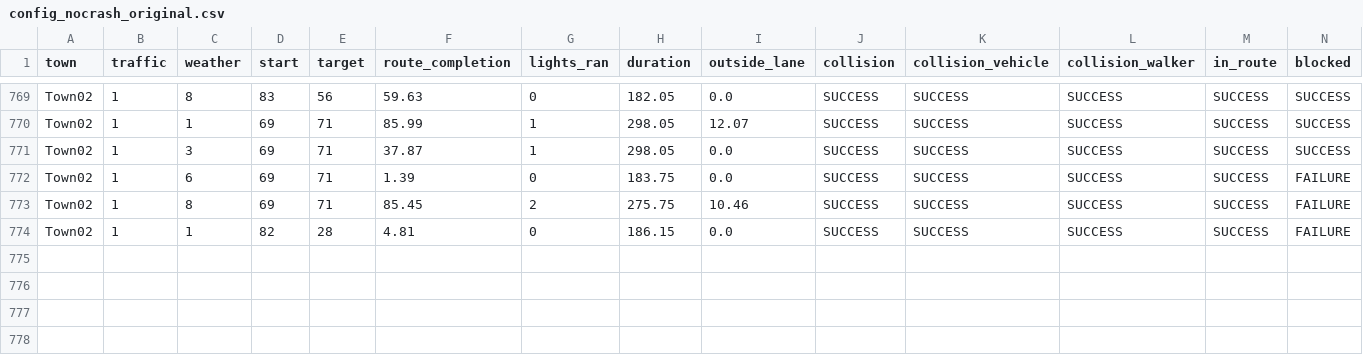
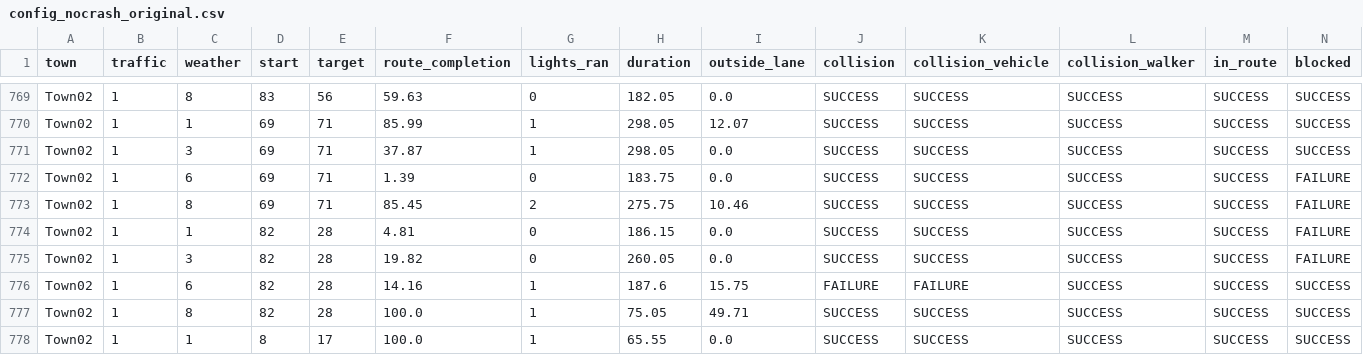
Before and after one commit to mael25/CBS2, a CSV file: results/config_nocrash_original.csv, drawn as a sheet; only a part is shown, gaps mark what is left out.

Commit message:
original

```diff
--- a/results/config_nocrash_original.csv
+++ b/results/config_nocrash_original.csv
@@ -774 +774,5 @@ Town02,1,8,69,71,85.45,2,275.75,10.46,SUCCESS,SUCCESS,SUCCESS,SUCCESS,FAILURE
 Town02,1,1,82,28,4.81,0,186.15,0.0,SUCCESS,SUCCESS,SUCCESS,SUCCESS,FAILURE
+Town02,1,3,82,28,19.82,0,260.05,0.0,SUCCESS,SUCCESS,SUCCESS,SUCCESS,FAILURE
+Town02,1,6,82,28,14.16,1,187.6,15.75,FAILURE,FAILURE,SUCCESS,SUCCESS,SUCCESS
+Town02,1,8,82,28,100.0,1,75.05,49.71,SUCCESS,SUCCESS,SUCCESS,SUCCESS,SUCCESS
+Town02,1,1,8,17,100.0,1,65.55,0.0,SUCCESS,SUCCESS,SUCCESS,SUCCESS,SUCCESS
```
